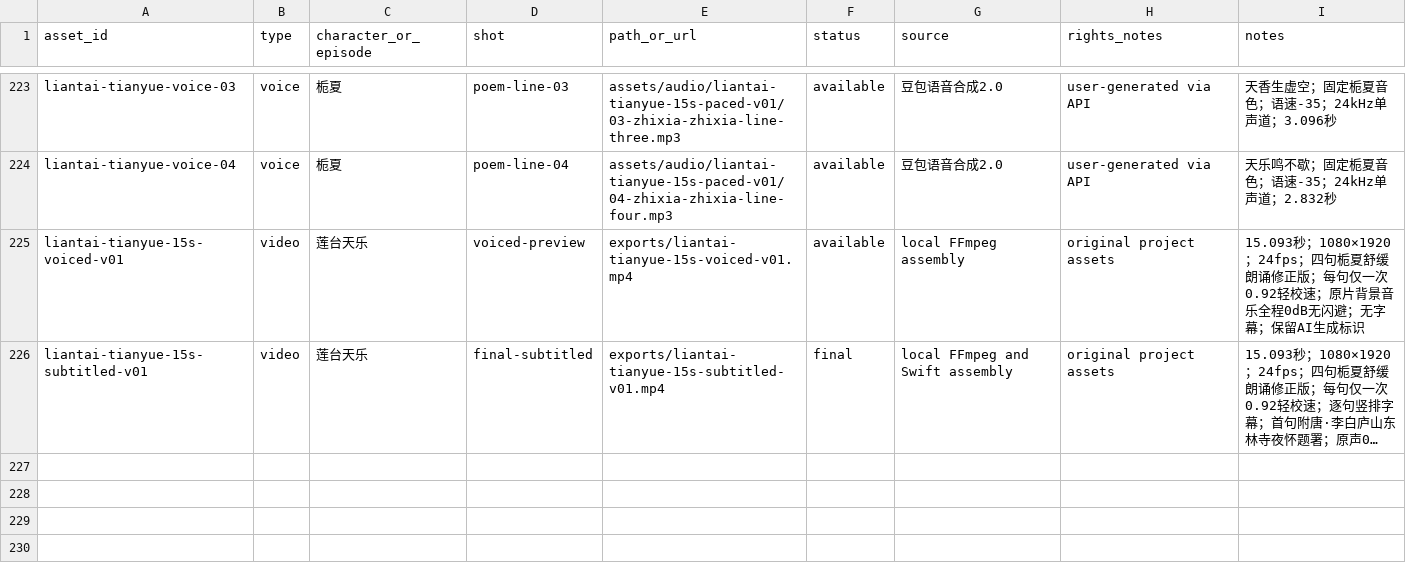
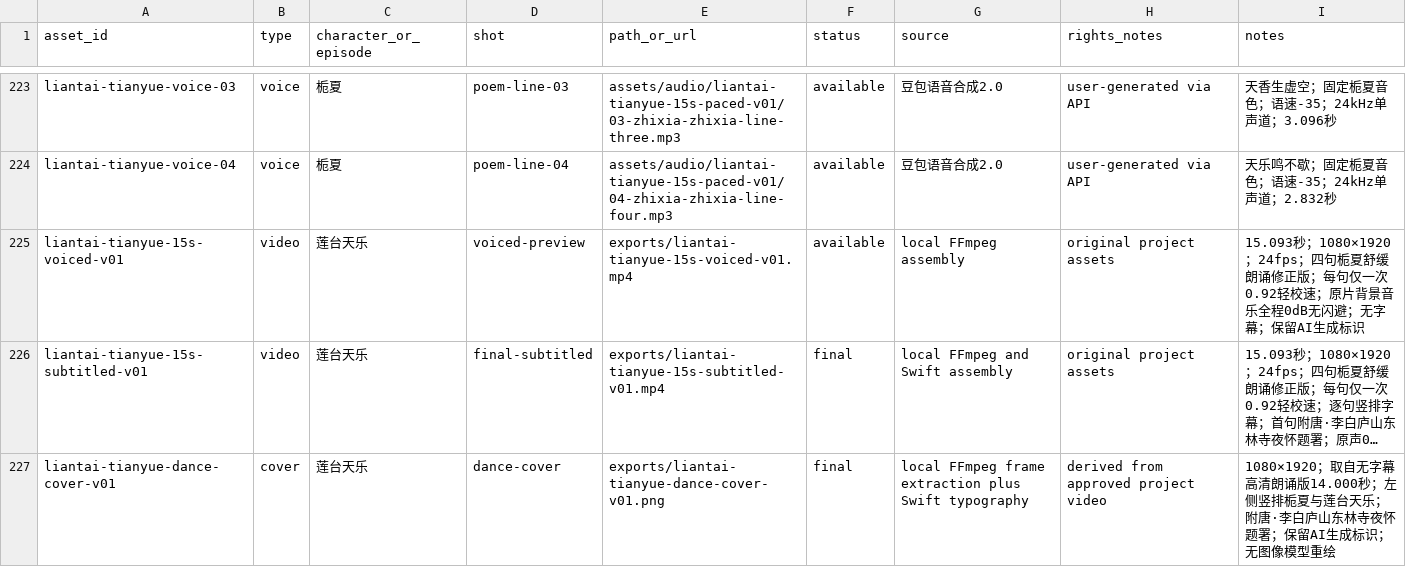
Before and after one commit to Yolo-0317/tools-workspace, a CSV file: zhixia-feihualing/assets/inventory.csv, drawn as a sheet; only a part is shown, gaps mark what is left out; long unchanged cells end in …; the diff names each change by its address in the sheet, - before the commit and + after, or states it on an @@ line.

```diff
--- a/zhixia-feihualing/assets/inventory.csv
+++ b/zhixia-feihualing/assets/inventory.csv
+row 227: liantai-tianyue-dance-cover-v01 | cover | 莲台天乐 | dance-cover | exports/liantai-tianyue-dance-cover-v01.png | final | local FFmpeg frame extraction plus Swift typography | derived from approved project video | 1080×1920；取自无字幕高清朗诵版14.000秒；左侧竖排栀夏与莲台天乐；附唐·李白庐山东林寺夜怀题署；保留AI生成标识；无图像模型重绘
```
Also changed, not shown: 4 other files.
